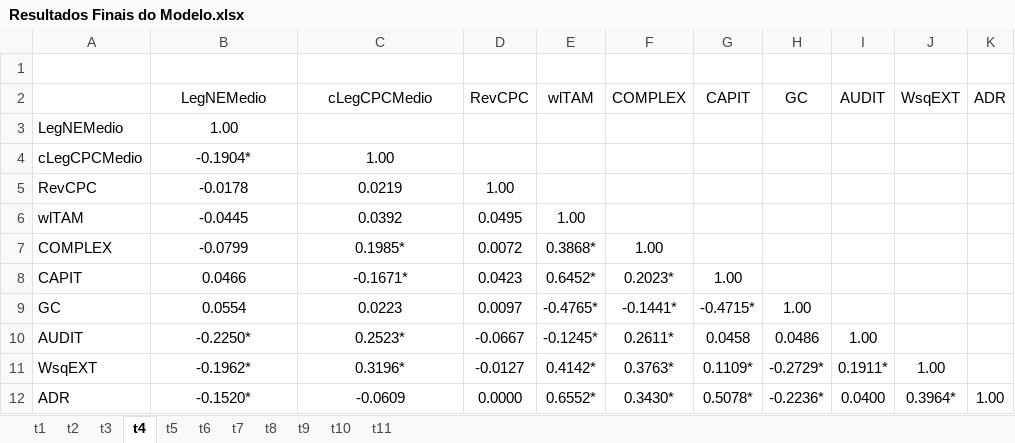
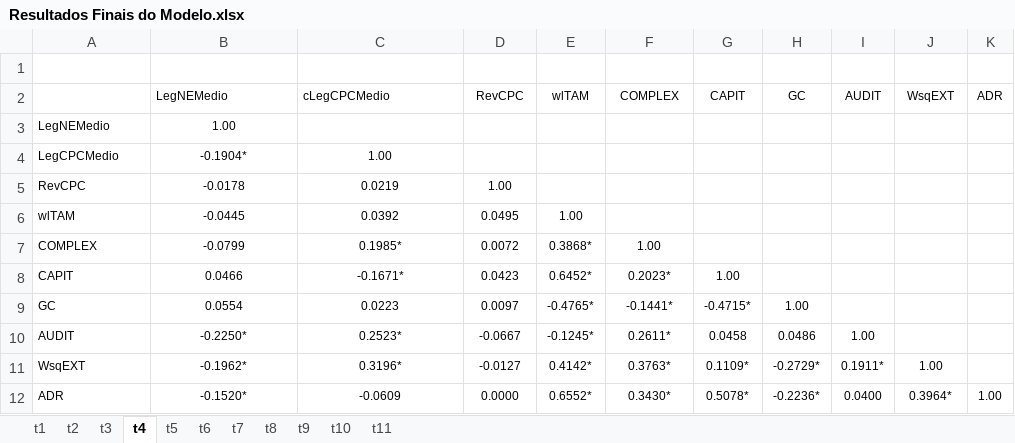
Before and after one commit to regismaicon09/teseLegibildiadeCPC, an Excel workbook: stata/Resultados Finais do Modelo.xlsx, sheet t4, drawn as a sheet; values as stored, in another font and other column widths than the file's, no borders; charts and pictures not drawn; the diff names each change by its address in the sheet, - before the commit and + after, or states it on an @@ line.

```diff
--- a/stata/Resultados Finais do Modelo.xlsx (sheet t4)
+++ b/stata/Resultados Finais do Modelo.xlsx (sheet t4)
@@ B2:K2 text size: smaller @@
-B2:C2 alignment: center
+B2:C2 alignment: left
@@ A3:B3 text size: smaller @@
-A4: cLegCPCMedio
+A4: LegCPCMedio
@@ A4:C4 text size: smaller @@
@@ A5:D5 text size: smaller @@
@@ A6:E6 text size: smaller @@
@@ A7:F7 text size: smaller @@
@@ A8:G8 text size: smaller @@
@@ A9:H9 text size: smaller @@
@@ A10:I10 text size: smaller @@
@@ A11:J11 text size: smaller @@
@@ A12:K12 text size: smaller @@
```
Also changed, not shown: sheet t6, sheet t7, sheet t5, charts or pictures, 1 other file.
